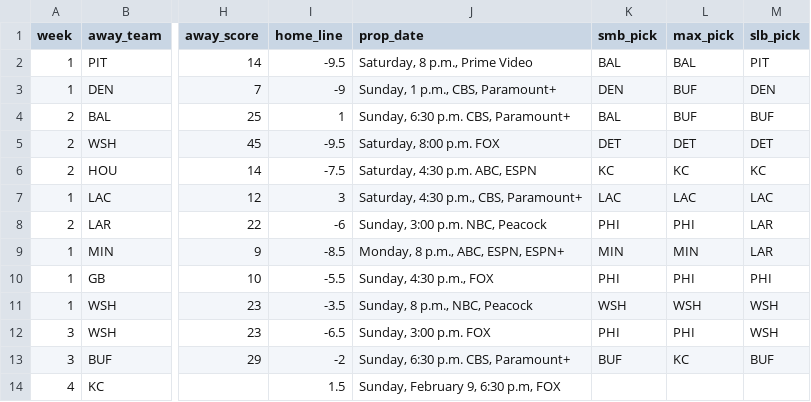
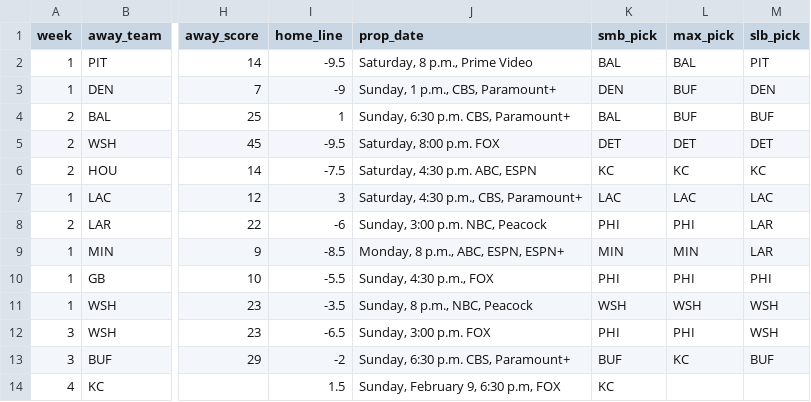
Before and after one commit to bileschi/pierogi_pickem, a CSV file: 2024_2025/playoffs.csv, drawn as a sheet; only a part is shown, gaps mark what is left out; the diff names each change by its address in the sheet, - before the commit and + after, or states it on an @@ line.

Commit message:
smb pick superbowl

```diff
--- a/2024_2025/playoffs.csv
+++ b/2024_2025/playoffs.csv
-K14 (smb_pick): (empty)
+K14 (smb_pick): KC
```
